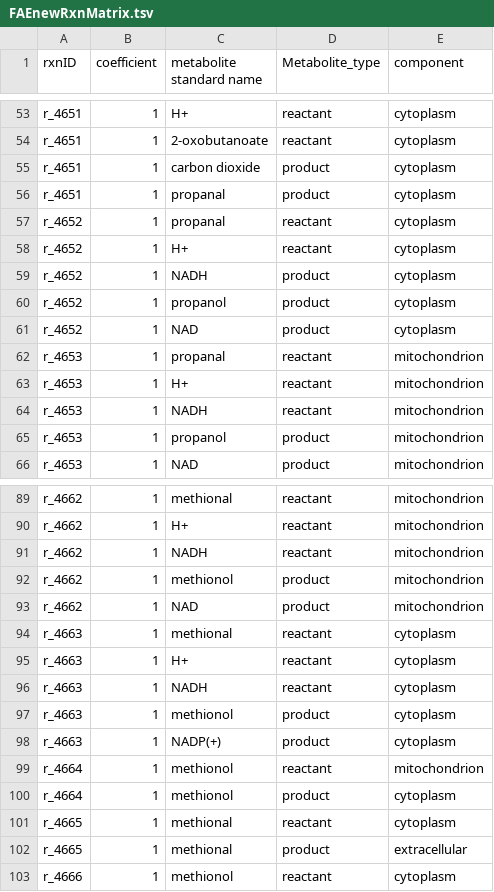
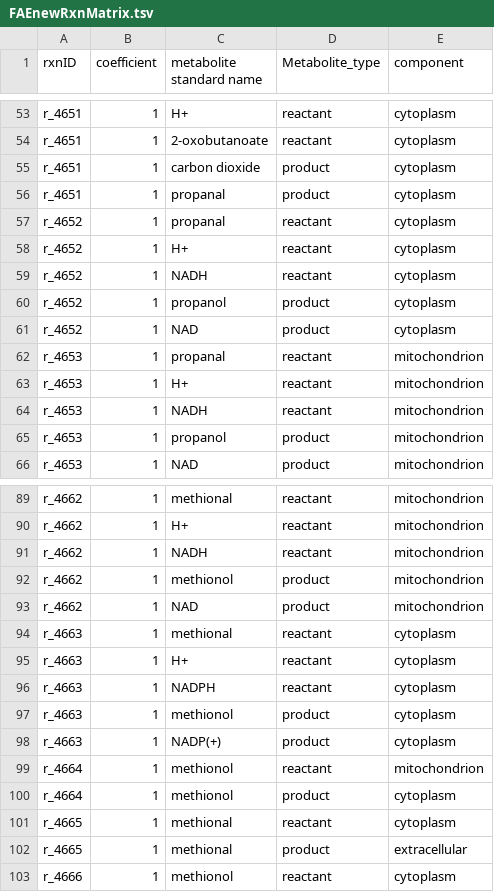
Before and after one commit to jeongsup-moon/yeast-GEM, a TSV file: ComplementaryData/modelCuration/FAEnewRxnMatrix.tsv, drawn as a sheet; only a part is shown, gaps mark what is left out.

```diff
--- a/ComplementaryData/modelCuration/FAEnewRxnMatrix.tsv
+++ b/ComplementaryData/modelCuration/FAEnewRxnMatrix.tsv
@@ -58,3 +58,3 @@ r_4652	1	propanal	reactant	cytoplasm
 r_4652	1	H+	reactant	cytoplasm
-r_4652	1	NADH	product	cytoplasm
+r_4652	1	NADH	reactant	cytoplasm
 r_4652	1	propanol	product	cytoplasm
@@ -95,3 +95,3 @@ r_4663	1	methional	reactant	cytoplasm
 r_4663	1	H+	reactant	cytoplasm
-r_4663	1	NADH	reactant	cytoplasm
+r_4663	1	NADPH	reactant	cytoplasm
 r_4663	1	methionol	product	cytoplasm
```
Also changed, not shown: 5 other files.
